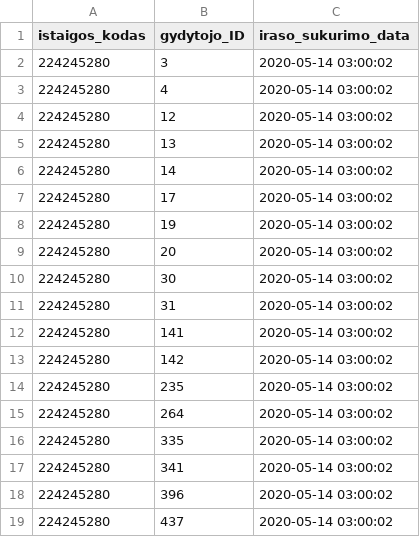
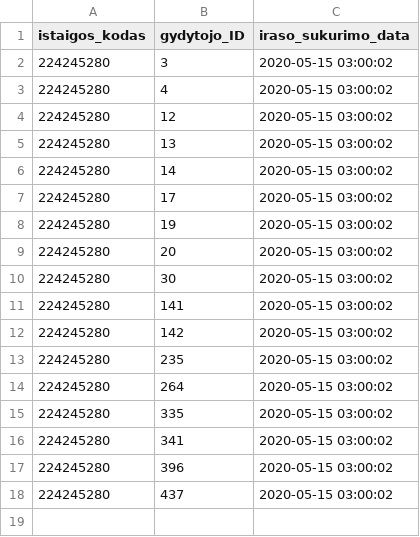
Before and after one commit to vilnius/lazdynu-poliklinika, a CSV file: 224245280_family_doctors_list.csv, drawn as a sheet.

```diff
--- a/224245280_family_doctors_list.csv
+++ b/224245280_family_doctors_list.csv
@@ -1,19 +1,18 @@
 istaigos_kodas;gydytojo_ID;iraso_sukurimo_data
-224245280;3;2020-05-14 03:00:02
-224245280;4;2020-05-14 03:00:02
-224245280;12;2020-05-14 03:00:02
-224245280;13;2020-05-14 03:00:02
-224245280;14;2020-05-14 03:00:02
-224245280;17;2020-05-14 03:00:02
-224245280;19;2020-05-14 03:00:02
-224245280;20;2020-05-14 03:00:02
-224245280;30;2020-05-14 03:00:02
-224245280;31;2020-05-14 03:00:02
-224245280;141;2020-05-14 03:00:02
-224245280;142;2020-05-14 03:00:02
-224245280;235;2020-05-14 03:00:02
-224245280;264;2020-05-14 03:00:02
-224245280;335;2020-05-14 03:00:02
-224245280;341;2020-05-14 03:00:02
-224245280;396;2020-05-14 03:00:02
-224245280;437;2020-05-14 03:00:02
+224245280;3;2020-05-15 03:00:02
+224245280;4;2020-05-15 03:00:02
+224245280;12;2020-05-15 03:00:02
+224245280;13;2020-05-15 03:00:02
+224245280;14;2020-05-15 03:00:02
+224245280;17;2020-05-15 03:00:02
+224245280;19;2020-05-15 03:00:02
+224245280;20;2020-05-15 03:00:02
+224245280;30;2020-05-15 03:00:02
+224245280;141;2020-05-15 03:00:02
+224245280;142;2020-05-15 03:00:02
+224245280;235;2020-05-15 03:00:02
+224245280;264;2020-05-15 03:00:02
+224245280;335;2020-05-15 03:00:02
+224245280;341;2020-05-15 03:00:02
+224245280;396;2020-05-15 03:00:02
+224245280;437;2020-05-15 03:00:02
```
Also changed, not shown: 1 other file.
